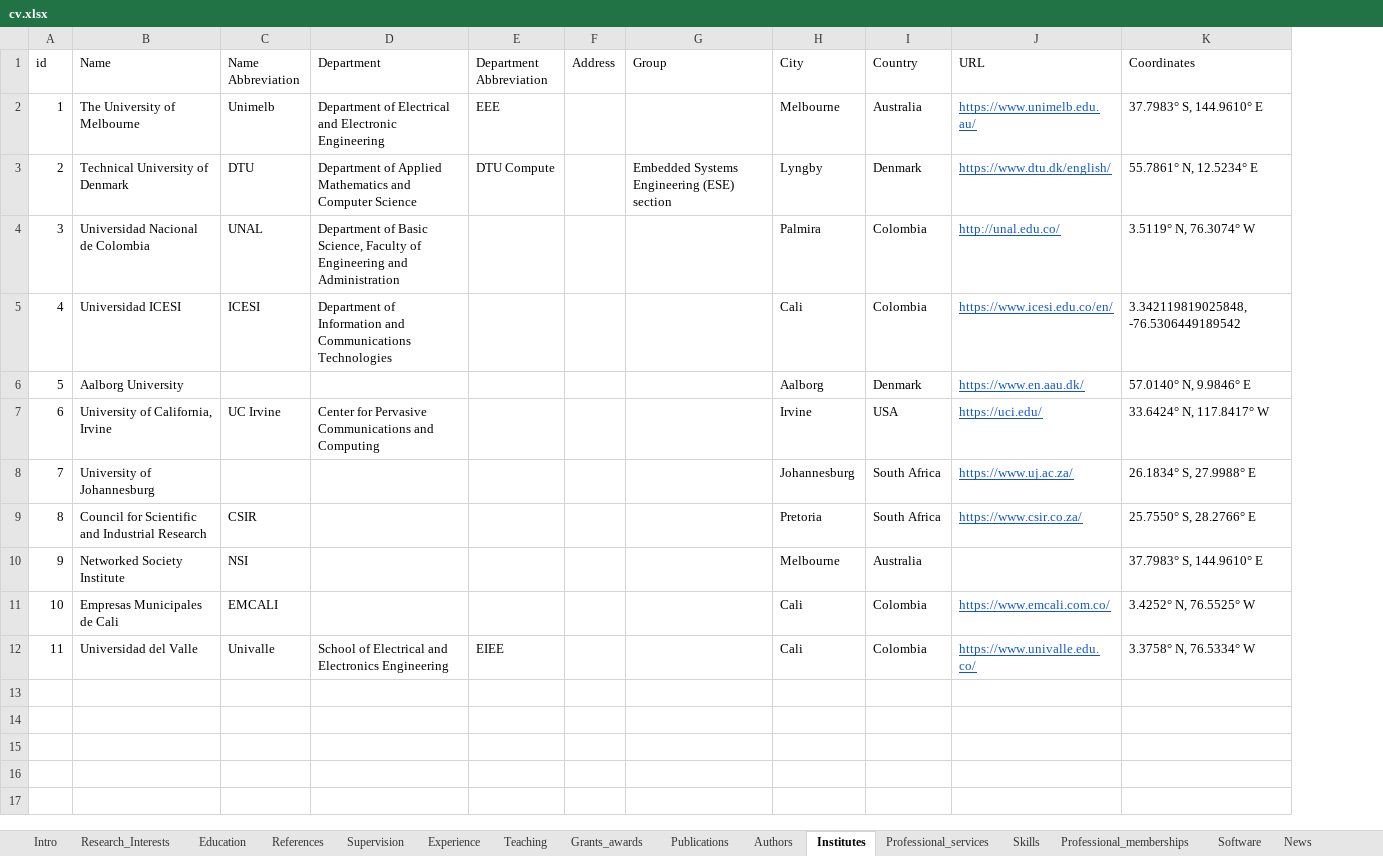
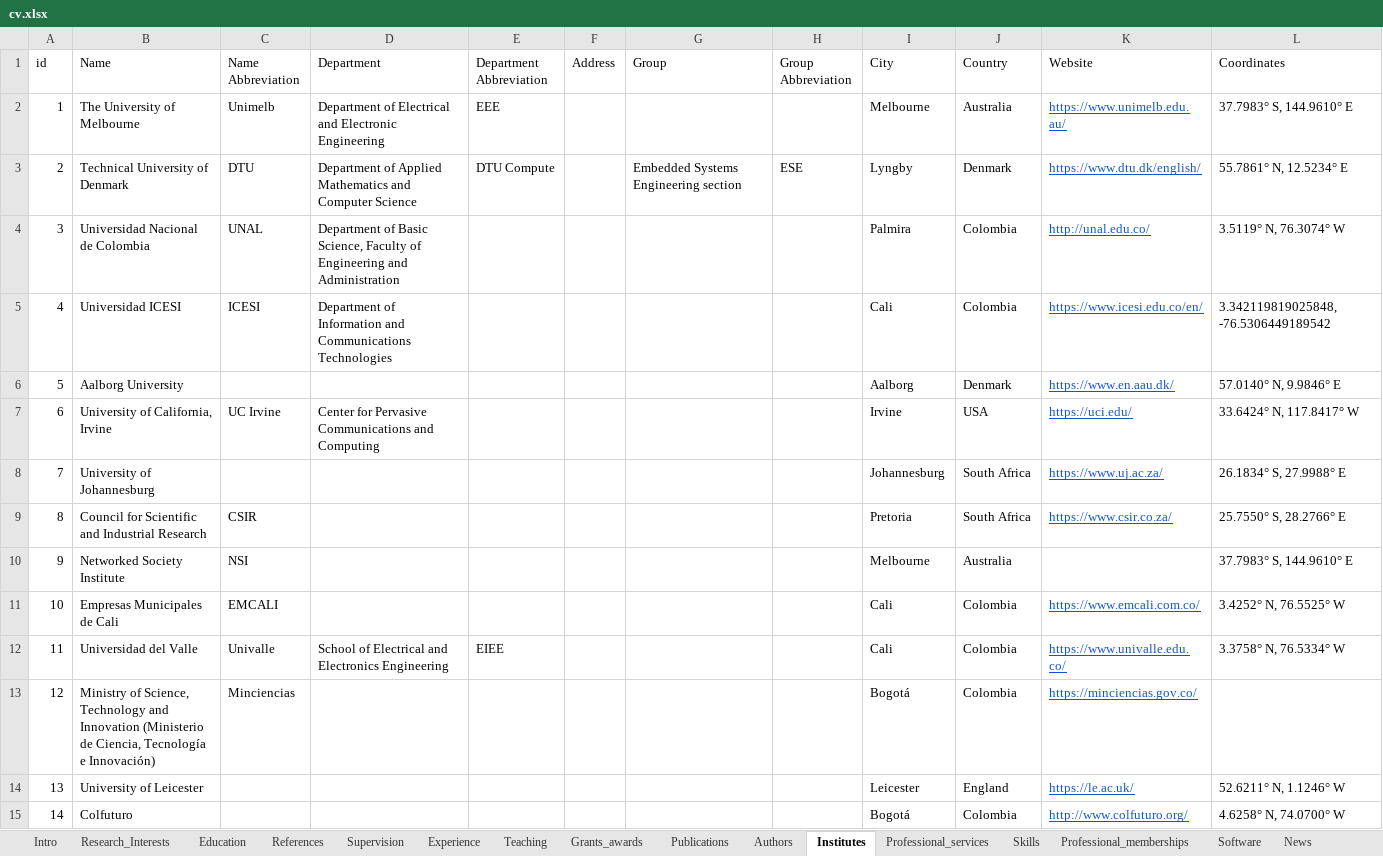
Before and after one commit to fdojurado/CVProcessor, an Excel workbook: cv.xlsx, sheet Institutes, drawn as a sheet; values as stored, in another font and other column widths than the file's, no borders; addresses are those after the commit; the diff names each change by its address in the sheet, - before the commit and + after, or states it on an @@ line.

```diff
--- a/cv.xlsx (sheet Institutes)
+++ b/cv.xlsx (sheet Institutes)
+column H (Group Abbreviation), row 3: ESE
-K1: URL
+K1: Website
-G3 (Group): Embedded Systems Engineering (ESE) section
+G3 (Group): Embedded Systems Engineering section
+row 13: 12 | Ministry of Science, Technology and Innovation (Ministerio de Ciencia, Tecnología e Innovación) | Minciencias |  |  |  |  |  | Bogotá | Colombia | https://minciencias.gov.co/
+row 14: 13 | University of Leicester |  |  |  |  |  |  | Leicester | England | https://le.ac.uk/ | 52.6211° N, 1.1246° W
+row 15: 14 | Colfuturo |  |  |  |  |  |  | Bogotá | Colombia | http://www.colfuturo.org/ | 4.6258° N, 74.0700° W
```
Also changed, not shown: sheet Authors, sheet Grants_awards, sheet References, sheet Supervision, sheet Teaching, sheet News, 5 more sheets, 31 other files.
